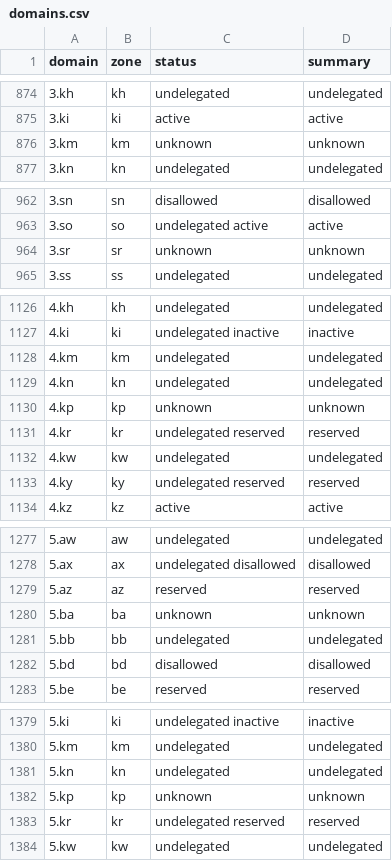
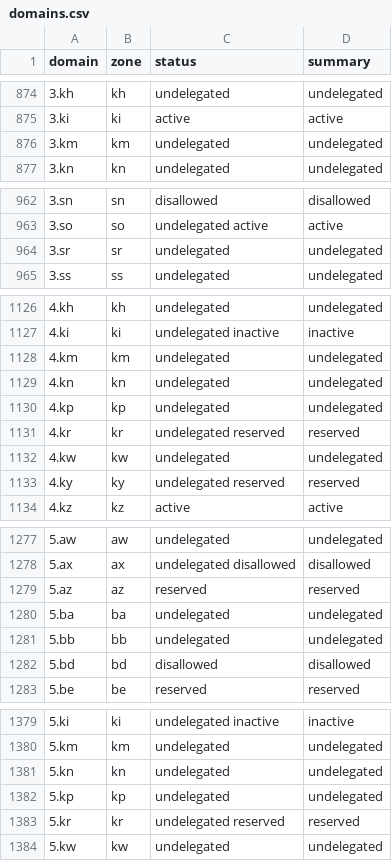
Before and after one commit to Elijah-Adams/domains, a CSV file: data/domains.csv, drawn as a sheet; only a part is shown, gaps mark what is left out; the diff covers the shown part only.

```diff
--- a/data/domains.csv
+++ b/data/domains.csv
@@ -875,3 +875,3 @@ domain,zone,status,summary
 3.ki,ki,active,active
-3.km,km,unknown,unknown
+3.km,km,undelegated,undelegated
 3.kn,kn,undelegated,undelegated
@@ -963,3 +963,3 @@ domain,zone,status,summary
 3.so,so,undelegated active,active
-3.sr,sr,unknown,unknown
+3.sr,sr,undelegated,undelegated
 3.ss,ss,undelegated,undelegated
@@ -1129,3 +1129,3 @@ domain,zone,status,summary
 4.kn,kn,undelegated,undelegated
-4.kp,kp,unknown,unknown
+4.kp,kp,undelegated,undelegated
 4.kr,kr,undelegated reserved,reserved
@@ -1279,3 +1279,3 @@ domain,zone,status,summary
 5.az,az,reserved,reserved
-5.ba,ba,unknown,unknown
+5.ba,ba,undelegated,undelegated
 5.bb,bb,undelegated,undelegated
@@ -1381,3 +1381,3 @@ domain,zone,status,summary
 5.kn,kn,undelegated,undelegated
-5.kp,kp,unknown,unknown
+5.kp,kp,undelegated,undelegated
 5.kr,kr,undelegated reserved,reserved
```
Also changed, not shown: 33 edited cells elsewhere in this file, 2 other files.
